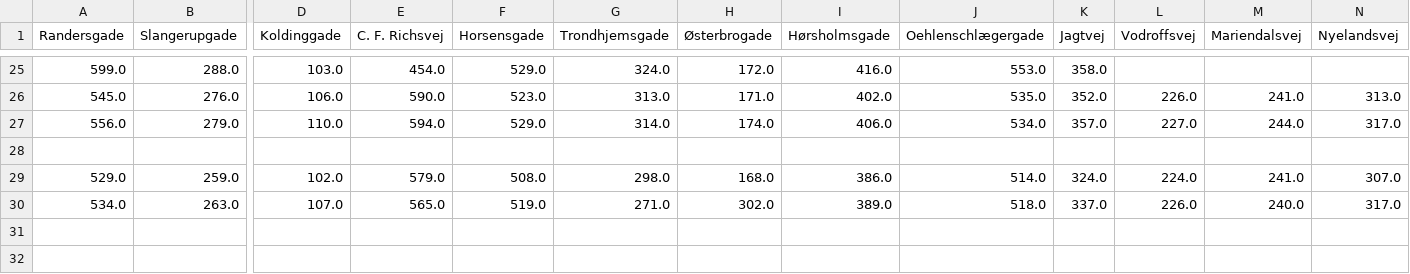
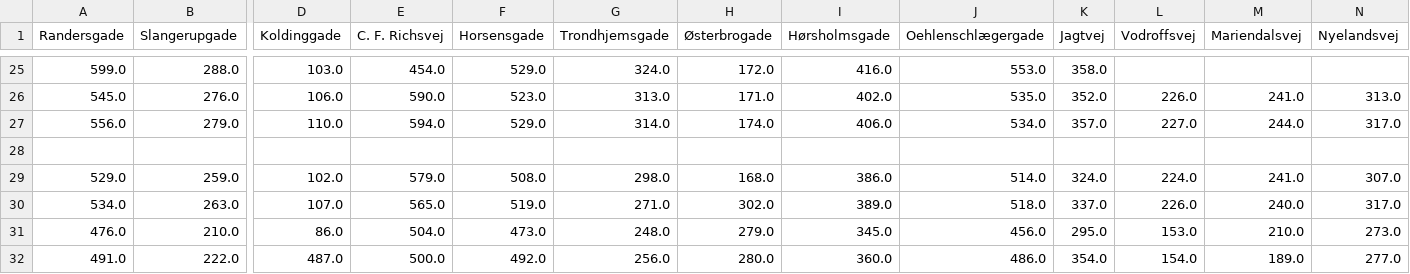
Before and after one commit to Norris36/paideia, a CSV file: shared_space/pfa.csv, drawn as a sheet; only a part is shown, gaps mark what is left out; rows hold the shown columns only; the diff names each change by its address in the sheet, - before the commit and + after, or states it on an @@ line.

```diff
--- a/shared_space/pfa.csv
+++ b/shared_space/pfa.csv
+row 31: 476.0 | 210.0 | 86.0 | 504.0 | 473.0 | 248.0 | 279.0 | 345.0 | 456.0 | 295.0 | 153.0 | 210.0 | 273.0
+row 32: 491.0 | 222.0 | 487.0 | 500.0 | 492.0 | 256.0 | 280.0 | 360.0 | 486.0 | 354.0 | 154.0 | 189.0 | 277.0
```
Also changed, not shown: 5 other files.
